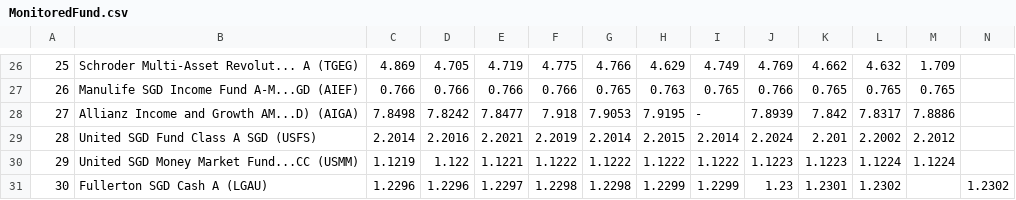
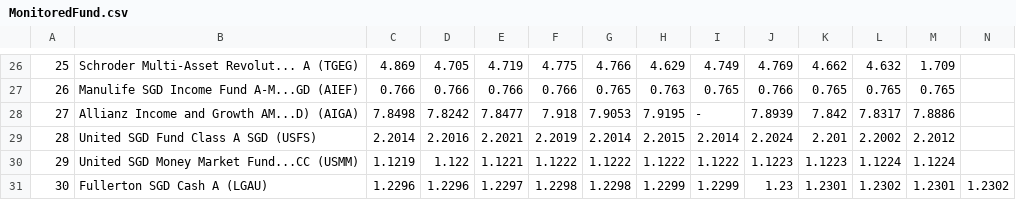
Before and after one commit to jesainvestment/MonitoredFundII, a CSV file: MonitoredFund.csv, drawn as a sheet; only a part is shown, gaps mark what is left out; the diff names each change by its address in the sheet, - before the commit and + after, or states it on an @@ line.

Commit message:
Add files via upload

```diff
--- a/MonitoredFund.csv
+++ b/MonitoredFund.csv
-M31: (empty)
+M31: 1.2301
```
